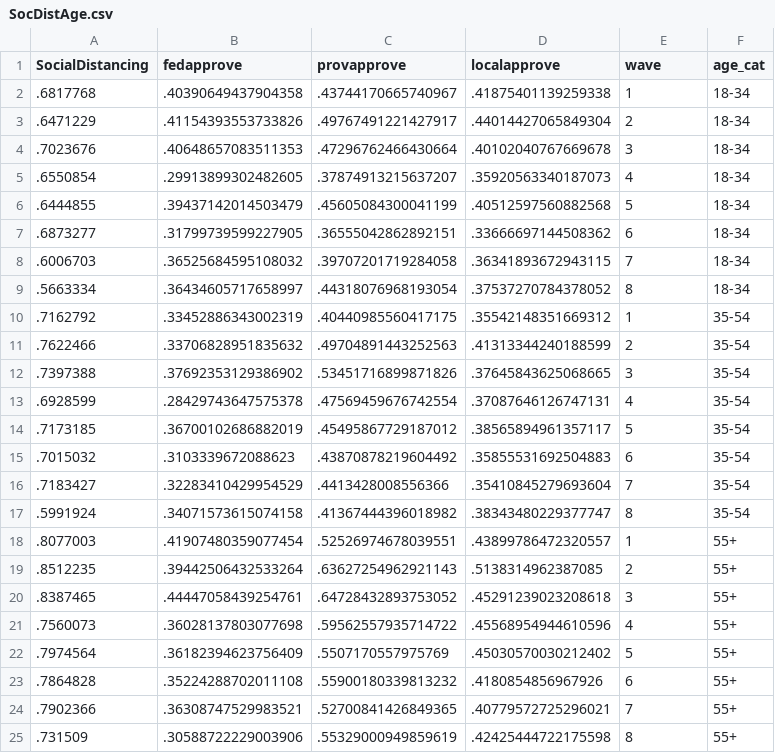
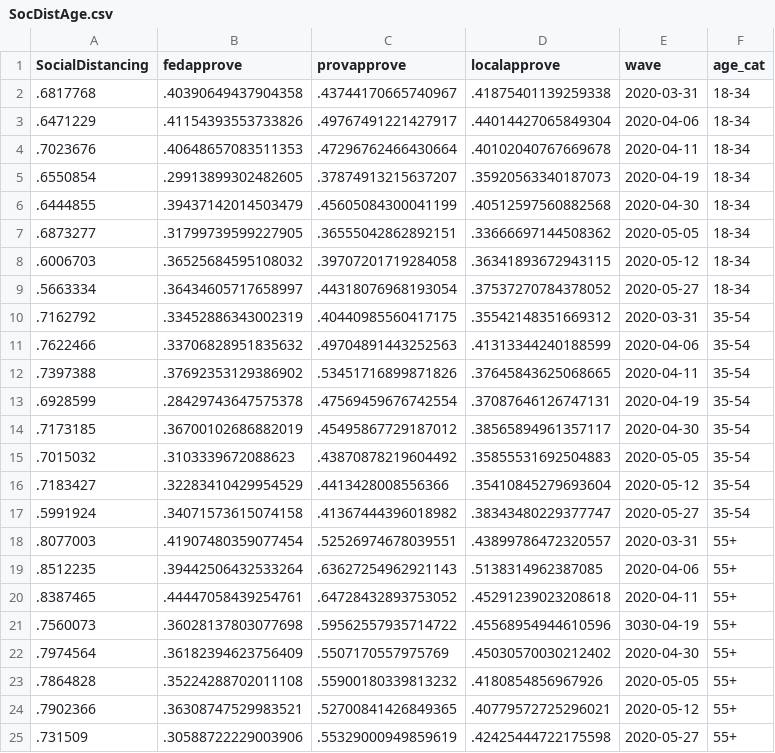
Before and after one commit to nrkthompson/ChartHolding, a CSV file: Data/SocDistAge.csv, drawn as a sheet.

Commit message:
Update SocDistAge.csv

```diff
--- a/Data/SocDistAge.csv
+++ b/Data/SocDistAge.csv
@@ -1,25 +1,25 @@
 SocialDistancing,fedapprove,provapprove,localapprove,wave,age_cat
-.6817768,.40390649437904358,.43744170665740967,.41875401139259338,1,"18-34"
-.6471229,.41154393553733826,.49767491221427917,.44014427065849304,2,"18-34"
-.7023676,.40648657083511353,.47296762466430664,.40102040767669678,3,"18-34"
-.6550854,.29913899302482605,.37874913215637207,.35920563340187073,4,"18-34"
-.6444855,.39437142014503479,.45605084300041199,.40512597560882568,5,"18-34"
-.6873277,.31799739599227905,.36555042862892151,.33666697144508362,6,"18-34"
-.6006703,.36525684595108032,.39707201719284058,.36341893672943115,7,"18-34"
-.5663334,.36434605717658997,.44318076968193054,.37537270784378052,8,"18-34"
-.7162792,.33452886343002319,.40440985560417175,.35542148351669312,1,"35-54"
-.7622466,.33706828951835632,.49704891443252563,.41313344240188599,2,"35-54"
-.7397388,.37692353129386902,.53451716899871826,.37645843625068665,3,"35-54"
-.6928599,.28429743647575378,.47569459676742554,.37087646126747131,4,"35-54"
-.7173185,.36700102686882019,.45495867729187012,.38565894961357117,5,"35-54"
-.7015032,.3103339672088623,.43870878219604492,.35855531692504883,6,"35-54"
-.7183427,.32283410429954529,.4413428008556366,.35410845279693604,7,"35-54"
-.5991924,.34071573615074158,.41367444396018982,.38343480229377747,8,"35-54"
-.8077003,.41907480359077454,.52526974678039551,.43899786472320557,1,"55+"
-.8512235,.39442506432533264,.63627254962921143,.5138314962387085,2,"55+"
-.8387465,.44447058439254761,.64728432893753052,.45291239023208618,3,"55+"
-.7560073,.36028137803077698,.59562557935714722,.45568954944610596,4,"55+"
-.7974564,.36182394623756409,.5507170557975769,.45030570030212402,5,"55+"
-.7864828,.35224288702011108,.55900180339813232,.4180854856967926,6,"55+"
-.7902366,.36308747529983521,.52700841426849365,.40779572725296021,7,"55+"
-.731509,.30588722229003906,.55329000949859619,.42425444722175598,8,"55+"
+.6817768,.40390649437904358,.43744170665740967,.41875401139259338,2020-03-31,"18-34"
+.6471229,.41154393553733826,.49767491221427917,.44014427065849304,2020-04-06,"18-34"
+.7023676,.40648657083511353,.47296762466430664,.40102040767669678,2020-04-11,"18-34"
+.6550854,.29913899302482605,.37874913215637207,.35920563340187073,2020-04-19,"18-34"
+.6444855,.39437142014503479,.45605084300041199,.40512597560882568,2020-04-30,"18-34"
+.6873277,.31799739599227905,.36555042862892151,.33666697144508362,2020-05-05,"18-34"
+.6006703,.36525684595108032,.39707201719284058,.36341893672943115,2020-05-12,"18-34"
+.5663334,.36434605717658997,.44318076968193054,.37537270784378052,2020-05-27,"18-34"
+.7162792,.33452886343002319,.40440985560417175,.35542148351669312,2020-03-31,"35-54"
+.7622466,.33706828951835632,.49704891443252563,.41313344240188599,2020-04-06,"35-54"
+.7397388,.37692353129386902,.53451716899871826,.37645843625068665,2020-04-11,"35-54"
+.6928599,.28429743647575378,.47569459676742554,.37087646126747131,2020-04-19,"35-54"
+.7173185,.36700102686882019,.45495867729187012,.38565894961357117,2020-04-30,"35-54"
+.7015032,.3103339672088623,.43870878219604492,.35855531692504883,2020-05-05,"35-54"
+.7183427,.32283410429954529,.4413428008556366,.35410845279693604,2020-05-12,"35-54"
+.5991924,.34071573615074158,.41367444396018982,.38343480229377747,2020-05-27,"35-54"
+.8077003,.41907480359077454,.52526974678039551,.43899786472320557,2020-03-31,"55+"
+.8512235,.39442506432533264,.63627254962921143,.5138314962387085,2020-04-06,"55+"
+.8387465,.44447058439254761,.64728432893753052,.45291239023208618,2020-04-11,"55+"
+.7560073,.36028137803077698,.59562557935714722,.45568954944610596,3030-04-19,"55+"
+.7974564,.36182394623756409,.5507170557975769,.45030570030212402,2020-04-30,"55+"
+.7864828,.35224288702011108,.55900180339813232,.4180854856967926,2020-05-05,"55+"
+.7902366,.36308747529983521,.52700841426849365,.40779572725296021,2020-05-12,"55+"
+.731509,.30588722229003906,.55329000949859619,.42425444722175598,2020-05-27,"55+"
```
